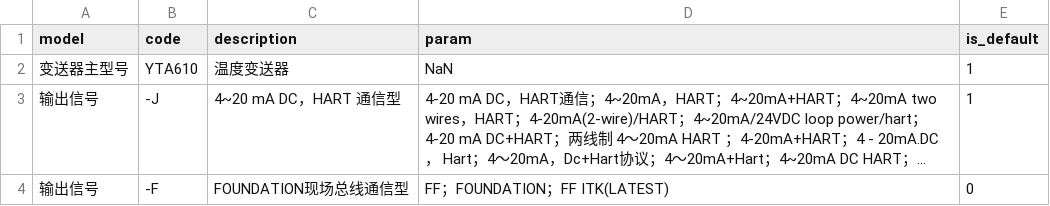
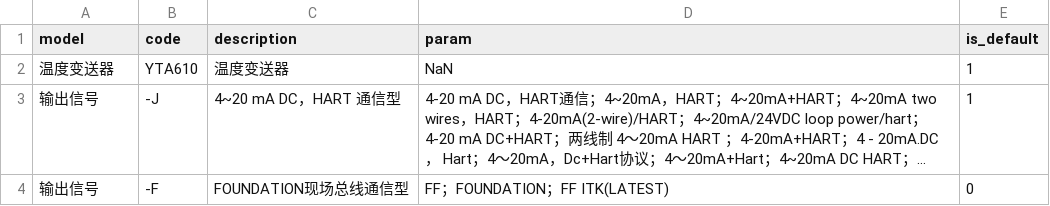
Before and after one commit to FiresJoeng/sensor_seg, a CSV file: libs/standard/transmitter/YTA610.csv, drawn as a sheet; only a part is shown; long unchanged cells end in …; the diff names each change by its address in the sheet, - before the commit and + after, or states it on an @@ line.

```diff
--- a/libs/standard/transmitter/YTA610.csv
+++ b/libs/standard/transmitter/YTA610.csv
-A2 (model): 变送器主型号
+A2 (model): 温度变送器
```
Also changed, not shown: libs/standard/transmitter/YTA710.csv.
